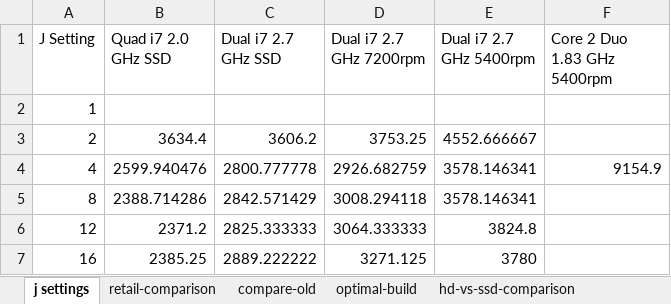
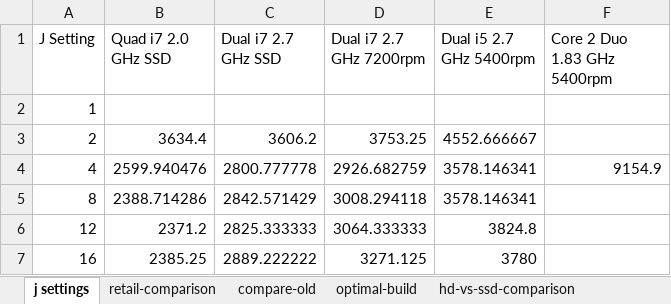
Before and after one commit to jhford/mozilla-build-benchmarks, an Excel workbook: mac mini r5 eval.xlsx, sheet j settings, drawn as a sheet; values as stored, in another font and other column widths than the file's, no borders; charts and pictures not drawn; the diff names each change by its address in the sheet, - before the commit and + after, or states it on an @@ line.

Commit message:
fix series lable on j settings graph

```diff
--- a/mac mini r5 eval.xlsx (sheet j settings)
+++ b/mac mini r5 eval.xlsx (sheet j settings)
-E1: Dual i7 2.7 GHz 5400rpm
+E1: Dual i5 2.7 GHz 5400rpm
```
Also changed, not shown: charts or pictures.
